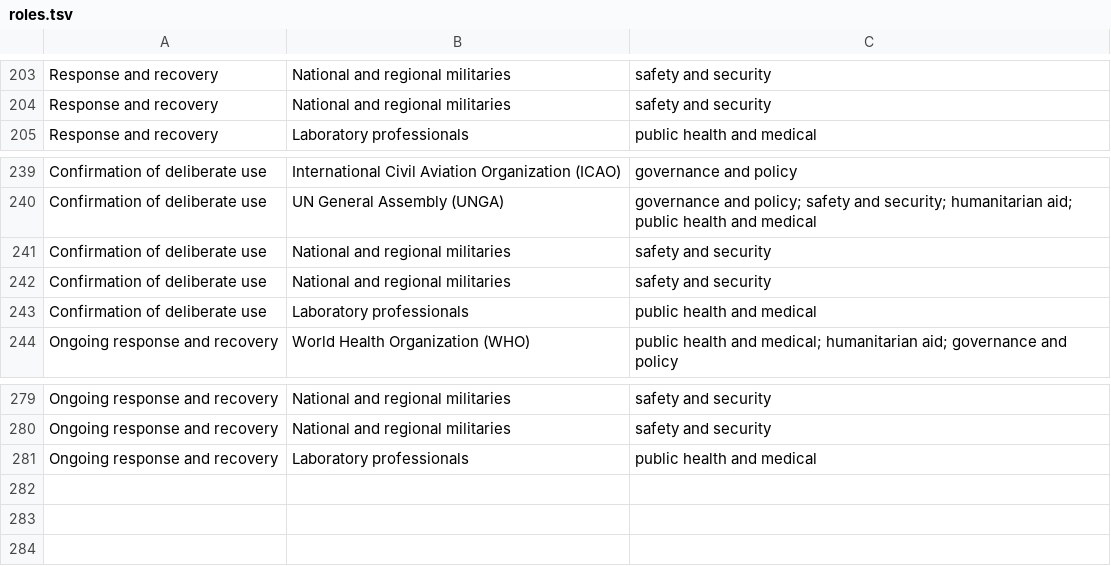
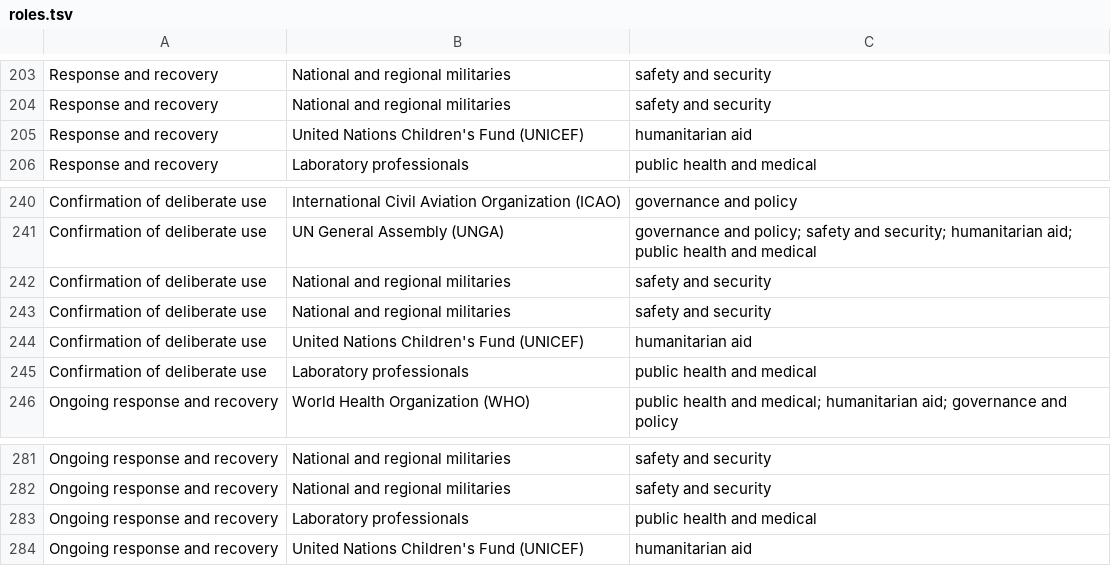
Before and after one commit to talus-analytics-bus/bioscenarios-stakeholders, a TSV file: data/roles.tsv, drawn as a sheet; only a part is shown, gaps mark what is left out; the diff names each change by its address in the sheet, - before the commit and + after, or states it on an @@ line.

```diff
--- a/data/roles.tsv
+++ b/data/roles.tsv
+row 205: Response and recovery | United Nations Children's Fund (UNICEF) | humanitarian aid
+row 244: Confirmation of deliberate use | United Nations Children's Fund (UNICEF) | humanitarian aid
+row 284: Ongoing response and recovery | United Nations Children's Fund (UNICEF) | humanitarian aid
```
Also changed, not shown: data/policydocs.tsv, data/policyevents.tsv, 1 other file.
